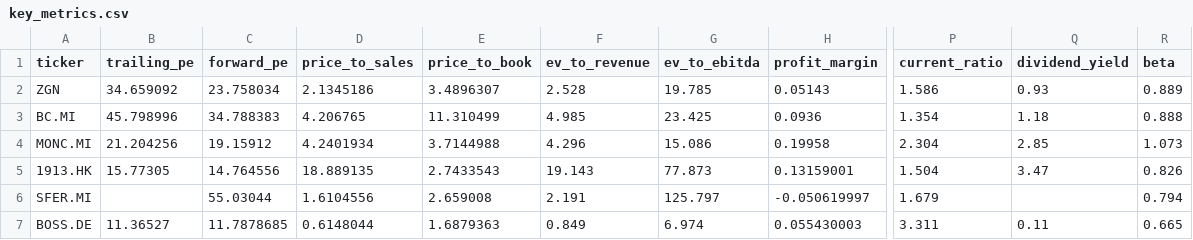
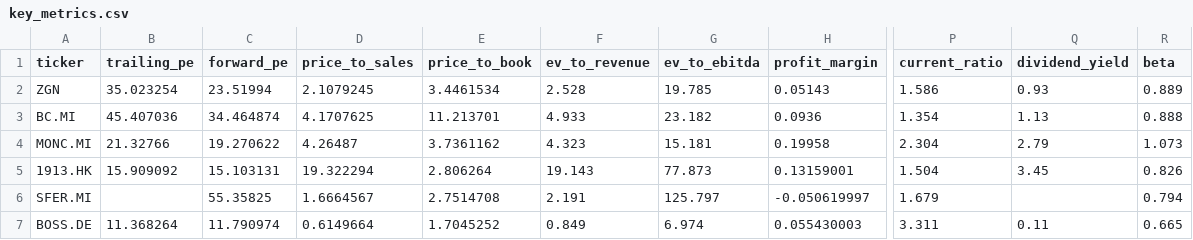
Before and after one commit to iliash-git/zegna-luxury-dashboard, a CSV file: data/key_metrics.csv, drawn as a sheet; only a part is shown, gaps mark what is left out; the diff names each change by its address in the sheet, - before the commit and + after, or states it on an @@ line.

```diff
--- a/data/key_metrics.csv
+++ b/data/key_metrics.csv
-B2 (trailing_pe): 34.659092
+B2 (trailing_pe): 35.023254
-C2 (forward_pe): 23.758034
+C2 (forward_pe): 23.51994
-D2 (price_to_sales): 2.1345186
+D2 (price_to_sales): 2.1079245
-E2 (price_to_book): 3.4896307
+E2 (price_to_book): 3.4461534
-B3 (trailing_pe): 45.798996
+B3 (trailing_pe): 45.407036
-C3 (forward_pe): 34.788383
+C3 (forward_pe): 34.464874
-D3 (price_to_sales): 4.206765
+D3 (price_to_sales): 4.1707625
-E3 (price_to_book): 11.310499
+E3 (price_to_book): 11.213701
-F3 (ev_to_revenue): 4.985
+F3 (ev_to_revenue): 4.933
-G3 (ev_to_ebitda): 23.425
+G3 (ev_to_ebitda): 23.182
-Q3 (dividend_yield): 1.18
+Q3 (dividend_yield): 1.13
-B4 (trailing_pe): 21.204256
+B4 (trailing_pe): 21.32766
-C4 (forward_pe): 19.15912
+C4 (forward_pe): 19.270622
-D4 (price_to_sales): 4.2401934
+D4 (price_to_sales): 4.26487
-E4 (price_to_book): 3.7144988
+E4 (price_to_book): 3.7361162
-F4 (ev_to_revenue): 4.296
+F4 (ev_to_revenue): 4.323
-G4 (ev_to_ebitda): 15.086
+G4 (ev_to_ebitda): 15.181
-Q4 (dividend_yield): 2.85
+Q4 (dividend_yield): 2.79
-B5 (trailing_pe): 15.77305
+B5 (trailing_pe): 15.909092
-C5 (forward_pe): 14.764556
+C5 (forward_pe): 15.103131
-D5 (price_to_sales): 18.889135
+D5 (price_to_sales): 19.322294
-E5 (price_to_book): 2.7433543
+E5 (price_to_book): 2.806264
-Q5 (dividend_yield): 3.47
+Q5 (dividend_yield): 3.45
-C6 (forward_pe): 55.03044
+C6 (forward_pe): 55.35825
-D6 (price_to_sales): 1.6104556
+D6 (price_to_sales): 1.6664567
-E6 (price_to_book): 2.659008
+E6 (price_to_book): 2.7514708
-B7 (trailing_pe): 11.36527
+B7 (trailing_pe): 11.368264
-C7 (forward_pe): 11.7878685
+C7 (forward_pe): 11.790974
-D7 (price_to_sales): 0.6148044
+D7 (price_to_sales): 0.6149664
-E7 (price_to_book): 1.6879363
+E7 (price_to_book): 1.7045252
```
Also changed, not shown: data/company_info.csv, data/price_history.csv, 1 other file.
